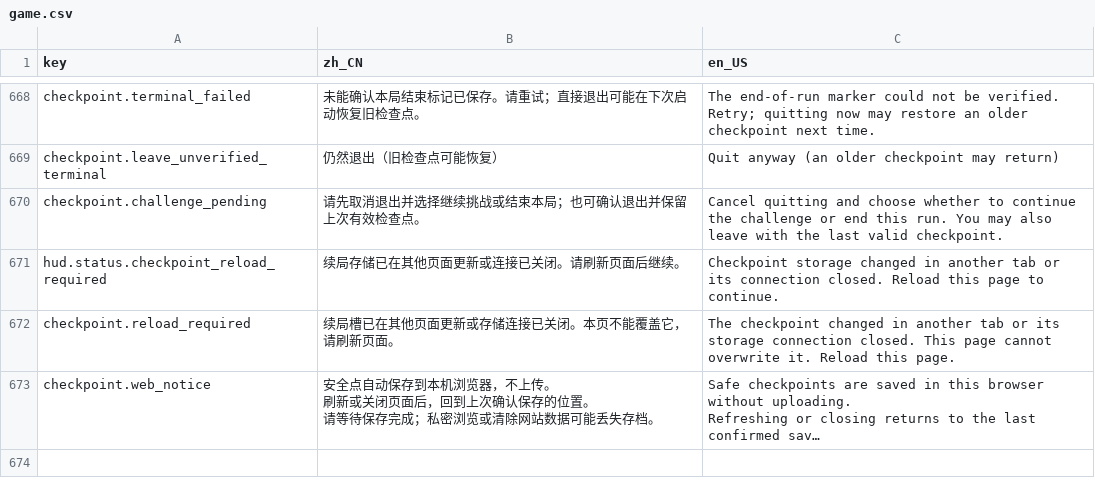
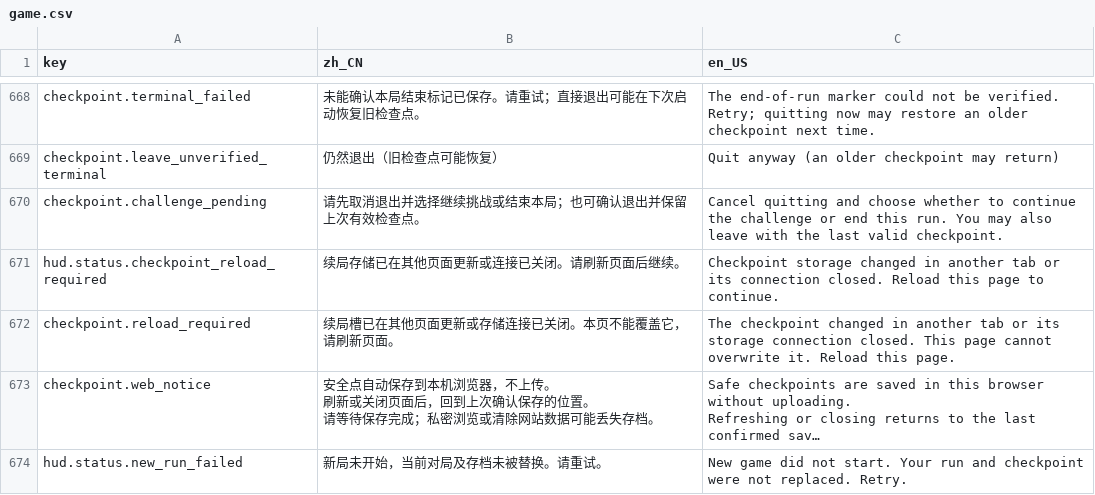
Before and after one commit to LiGameAcademy/GodotRogueMatcher, a CSV file: localization/game.csv, drawn as a sheet; only a part is shown, gaps mark what is left out; long unchanged cells end in …; the diff names each change by its address in the sheet, - before the commit and + after, or states it on an @@ line.

```diff
--- a/localization/game.csv
+++ b/localization/game.csv
+row 674: hud.status.new_run_failed | 新局未开始，当前对局及存档未被替换。请重试。 | New game did not start. Your run and checkpoint were not replaced. Retry.
```
Also changed, not shown: 17 other files.
